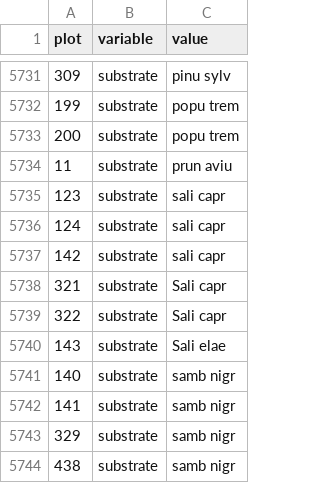
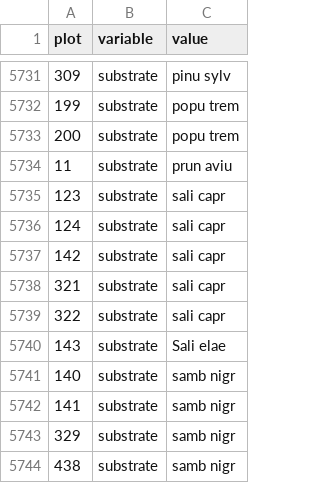
Before and after one commit to r-forge/vegsoup, a CSV file: testing/berchtesgaden lichen dta/sites.csv, drawn as a sheet; only a part is shown, gaps mark what is left out.

```diff
--- a/testing/berchtesgaden lichen dta/sites.csv
+++ b/testing/berchtesgaden lichen dta/sites.csv
@@ -5737,4 +5737,4 @@
 142;"substrate";"sali capr"
-321;"substrate";"Sali capr"
-322;"substrate";"Sali capr"
+321;"substrate";"sali capr"
+322;"substrate";"sali capr"
 143;"substrate";"Sali elae"
```
Also changed, not shown: 7 other files.
